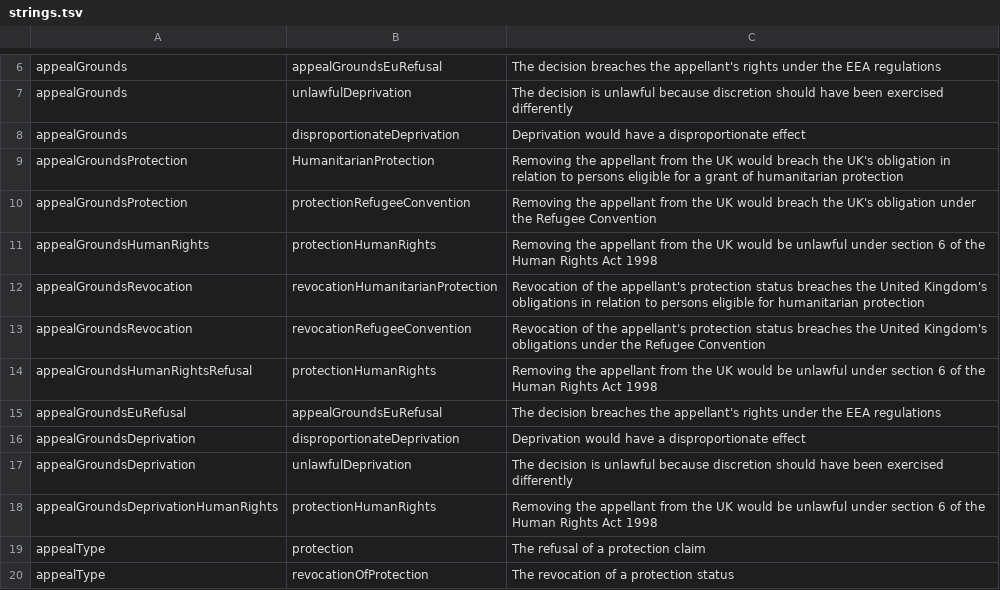
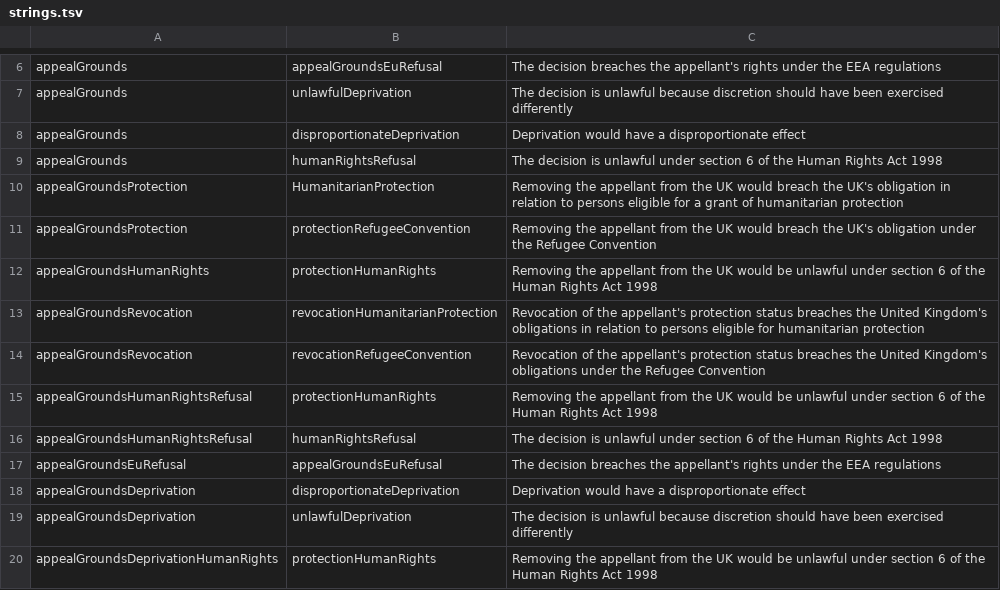
Before and after one commit to hmcts/ia-case-documents-api, a TSV file: src/main/resources/strings.tsv, drawn as a sheet; only a part is shown, gaps mark what is left out; the shorter side is filled out with more unchanged rows.

```diff
--- a/src/main/resources/strings.tsv
+++ b/src/main/resources/strings.tsv
@@ -8,2 +8,3 @@ appealGrounds	unlawfulDeprivation	The decision is unlawful because discretion sh
 appealGrounds	disproportionateDeprivation	Deprivation would have a disproportionate effect
+appealGrounds	humanRightsRefusal	The decision is unlawful under section 6 of the Human Rights Act 1998
 appealGroundsProtection	HumanitarianProtection	Removing the appellant from the UK would breach the UK's obligation in relation to persons eligible for a grant of humanitarian protection
@@ -14,2 +15,3 @@ appealGroundsRevocation	revocationRefugeeConvention	Revocation of the appellant'
 appealGroundsHumanRightsRefusal	protectionHumanRights	Removing the appellant from the UK would be unlawful under section 6 of the Human Rights Act 1998
+appealGroundsHumanRightsRefusal	humanRightsRefusal	The decision is unlawful under section 6 of the Human Rights Act 1998
 appealGroundsEuRefusal	appealGroundsEuRefusal	The decision breaches the appellant's rights under the EEA regulations
```
Also changed, not shown: 1 other file.
